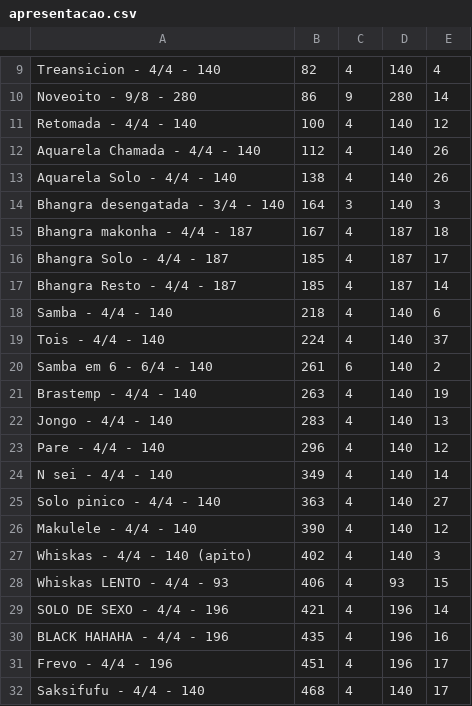
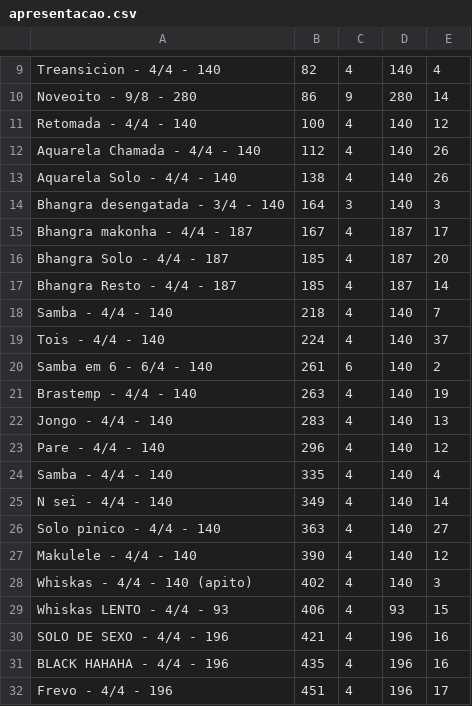
Before and after one commit to ChinchilaVoadora/MetronomerBLTCD2024, a CSV file: apresentacao.csv, drawn as a sheet; only a part is shown, gaps mark what is left out; the shorter side is filled out with more unchanged rows.

```diff
--- a/apresentacao.csv
+++ b/apresentacao.csv
@@ -14,6 +14,6 @@ Aquarela Solo - 4/4 - 140,138,4,140,26
 Bhangra desengatada - 3/4 - 140,164,3,140,3
-Bhangra makonha - 4/4 - 187,167,4,187,18
-Bhangra Solo - 4/4 - 187,185,4,187,17
+Bhangra makonha - 4/4 - 187,167,4,187,17
+Bhangra Solo - 4/4 - 187,185,4,187,20
 Bhangra Resto - 4/4 - 187,185,4,187,14
-Samba - 4/4 - 140,218,4,140,6
+Samba - 4/4 - 140,218,4,140,7
 Tois - 4/4 - 140,224,4,140,37
@@ -23,2 +23,3 @@ Jongo - 4/4 - 140,283,4,140,13
 Pare - 4/4 - 140,296,4,140,12
+Samba - 4/4 - 140,335,4,140,4
 N sei - 4/4 - 140,349,4,140,14
@@ -28,3 +29,3 @@ Whiskas - 4/4 - 140 (apito),402,4,140,3
 Whiskas LENTO - 4/4 - 93,406,4,93,15
-SOLO DE SEXO - 4/4 - 196,421,4,196,14
+SOLO DE SEXO - 4/4 - 196,421,4,196,16
 BLACK HAHAHA - 4/4 - 196,435,4,196,16
```
Also changed, not shown: 12 other files.
